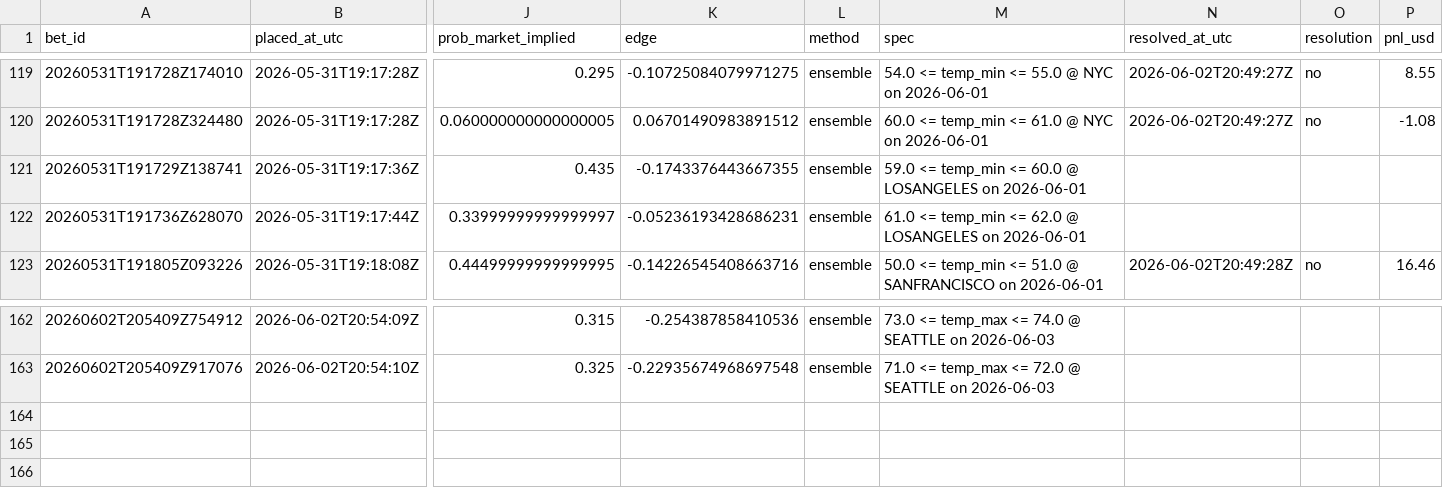
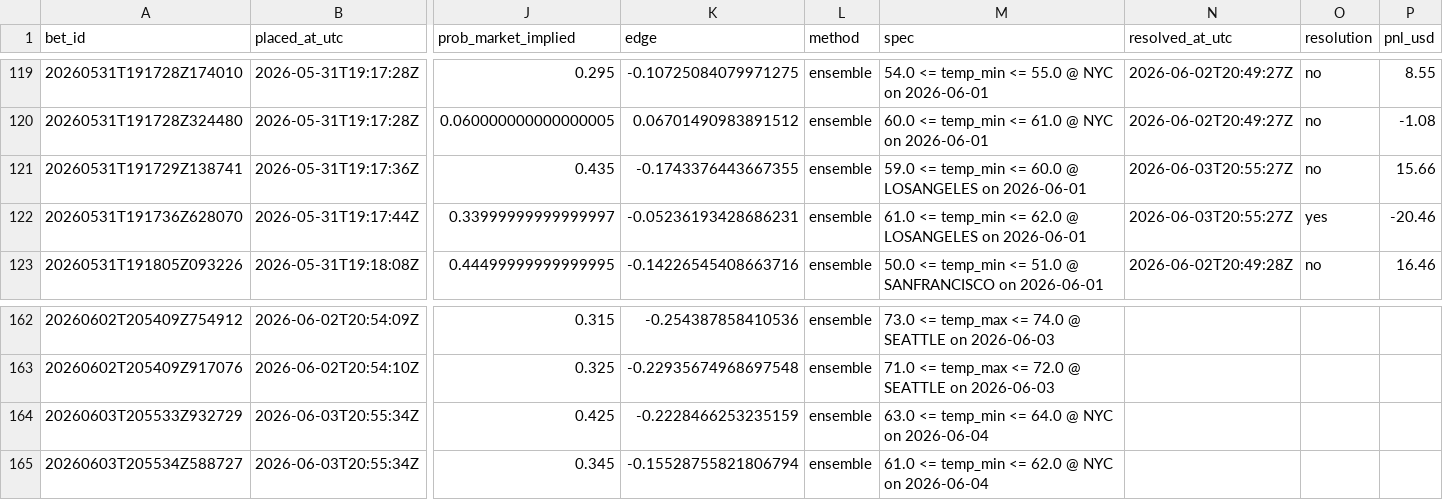
Before and after one commit to Elladriel80/Aratea, a CSV file: predictor/data/ledger/paper_bets.csv, drawn as a sheet; only a part is shown, gaps mark what is left out; rows hold the shown columns only; the diff names each change by its address in the sheet, - before the commit and + after, or states it on an @@ line.

```diff
--- a/predictor/data/ledger/paper_bets.csv
+++ b/predictor/data/ledger/paper_bets.csv
-N121:N122 (resolved_at_utc): (empty)
+N121:N122 (resolved_at_utc): 2026-06-03T20:55:27Z
-O121 (resolution): (empty)
+O121 (resolution): no
-P121 (pnl_usd): (empty)
+P121 (pnl_usd): 15.66
-O122 (resolution): (empty)
+O122 (resolution): yes
-P122 (pnl_usd): (empty)
+P122 (pnl_usd): -20.46
+row 164: 20260603T205533Z932729 | 2026-06-03T20:55:34Z | 0.425 | -0.2228466253235159 | ensemble | 63.0 <= temp_min <= 64.0 @ NYC on 2026-06-04
+row 165: 20260603T205534Z588727 | 2026-06-03T20:55:34Z | 0.345 | -0.15528755821806794 | ensemble | 61.0 <= temp_min <= 62.0 @ NYC on 2026-06-04
```
Also changed, not shown: 7 other files.
